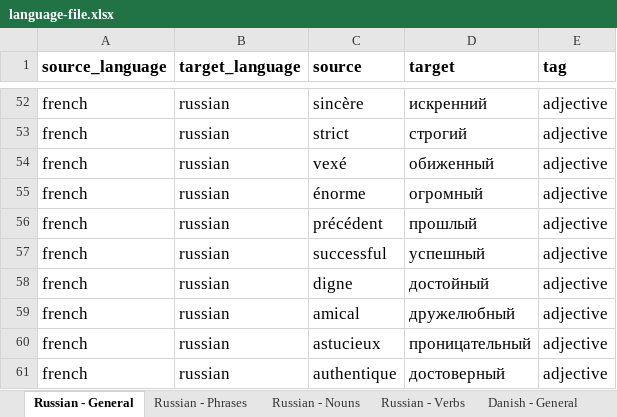
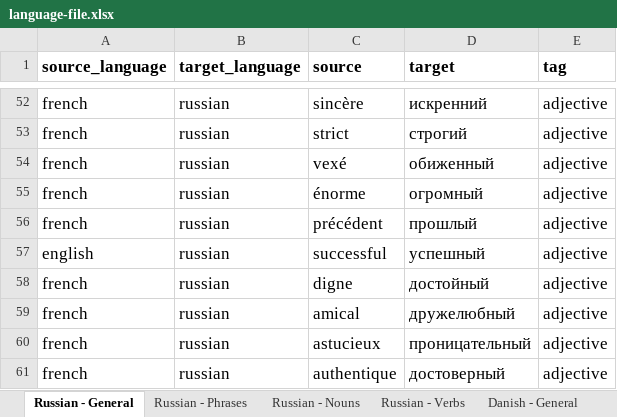
Before and after one commit to ThomasGourouza/vocabulary, an Excel workbook: src/assets/language-file.xlsx, sheet Russian - General, drawn as a sheet; only a part is shown, gaps mark what is left out; values as stored, in another font and other column widths than the file's, no borders; the diff names each change by its address in the sheet, - before the commit and + after, or states it on an @@ line.

```diff
--- a/src/assets/language-file.xlsx (sheet Russian - General)
+++ b/src/assets/language-file.xlsx (sheet Russian - General)
-A57 (source_language): french
+A57 (source_language): english
```
Also changed, not shown: 8 other files.
